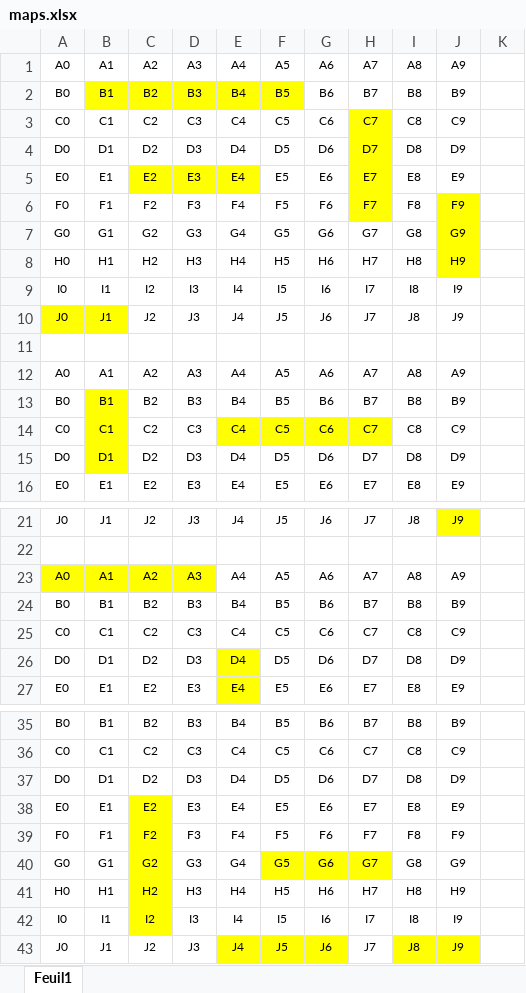
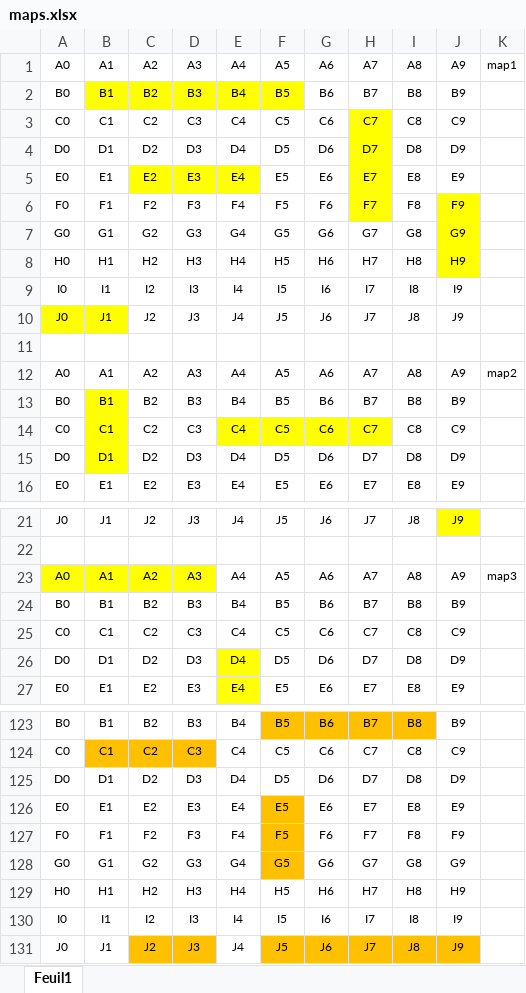
Before and after one commit to TimotheeRapin/Bataille-navale, an Excel workbook: Doc/maps.xlsx, sheet Feuil1, drawn as a sheet; only a part is shown, gaps mark what is left out; values as stored, in another font and other column widths than the file's, no borders; addresses are those after the commit; the diff covers the shown part only; the diff names each change by its address in the sheet, - before the commit and + after, or states it on an @@ line.

```diff
--- a/Doc/maps.xlsx (sheet Feuil1)
+++ b/Doc/maps.xlsx (sheet Feuil1)
-K1: (empty)
+K1: map1
-K12: (empty)
+K12: map2
-K23: (empty)
+K23: map3
-F123:I123 fill: none
+F123:I123 fill: #FFC000
-B124:D124 fill: none
+B124:D124 fill: #FFC000
-C126:C130 fill: #FFFF00
+C126:C130 fill: none
-F126:F127 fill: none
+F126:F127 fill: #FFC000
-F128 fill: #FFFF00
+F128 fill: #FFC000
-G128:H128 fill: #FFFF00
+G128:H128 fill: none
-C131:D131 fill: none
+C131:D131 fill: #FFC000
-E131 fill: #FFFF00
+E131 fill: none
-F131:G131 fill: #FFFF00
+F131:G131 fill: #FFC000
-H131 fill: none
+H131 fill: #FFC000
-I131:J131 fill: #FFFF00
+I131:J131 fill: #FFC000
```
Also changed, not shown: 88 added rows and 1 edited cell elsewhere in this sheet, Doc/Journal de travail.xlsx, 10 other files.
